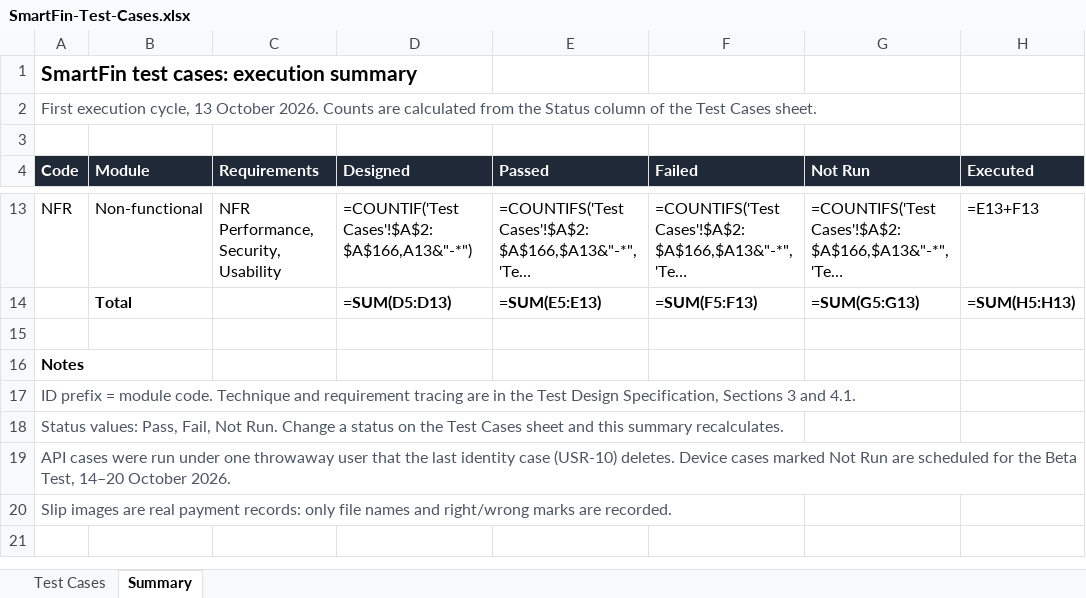
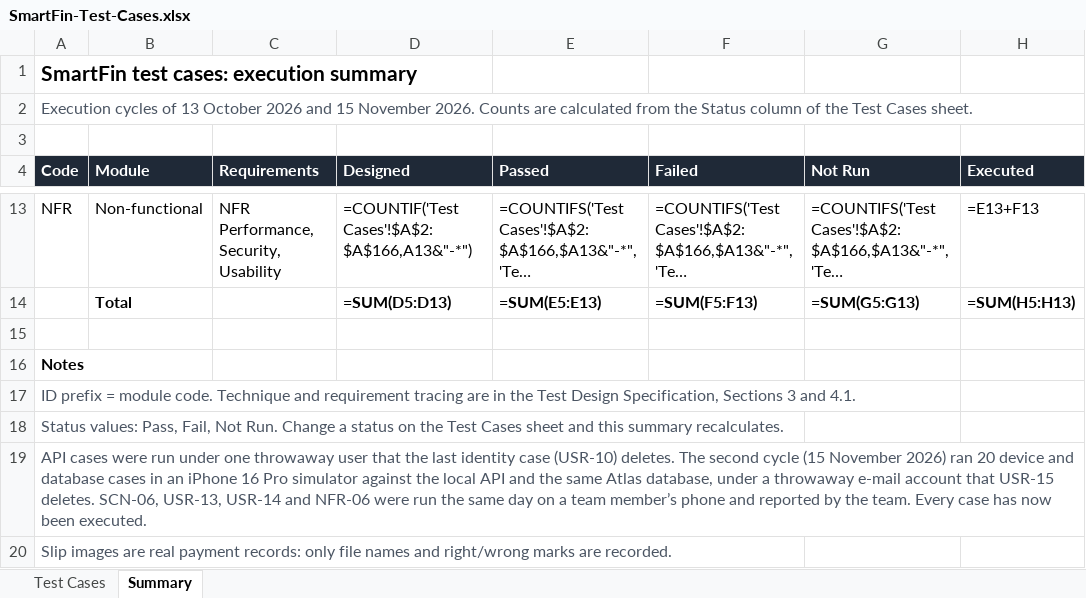
Before and after one commit to SmartFin-App/smartfin, an Excel workbook: smartfin-docs/10-20261006 (test design spec)/SmartFin-Test-Cases.xlsx, sheet Summary, drawn as a sheet; only a part is shown, gaps mark what is left out; long unchanged cells end in …; values as stored, in another font and other column widths than the file's, no borders; formulas without a stored value are shown as written; the diff names each change by its address in the sheet, - before the commit and + after, or states it on an @@ line.

```diff
--- a/smartfin-docs/10-20261006 (test design spec)/SmartFin-Test-Cases.xlsx (sheet Summary)
+++ b/smartfin-docs/10-20261006 (test design spec)/SmartFin-Test-Cases.xlsx (sheet Summary)
-A2 (Code): First execution cycle, 13 October 2026. Counts…
+A2 (Code): Execution cycles of 13 October 2026 and 15 November 2026. Counts…
-A19 (Code): …(USR-10) deletes. Device cases marked Not Run are scheduled for the Beta Test, 14–20 October 2026.
+A19 (Code): …(USR-10) deletes. The second cycle (15 November 2026) ran 20 device and database cases in an iPhone 16 Pro simulator against the local API and the same Atlas database, under a throwaway e-mail account that USR-15 deletes. SCN-06, USR-13, USR-14 and NFR-06 were run the same day on a team member’s phone and reported by the team. Every case has now been executed.
```
Also changed, not shown: sheet Test Cases, 2 other files.
